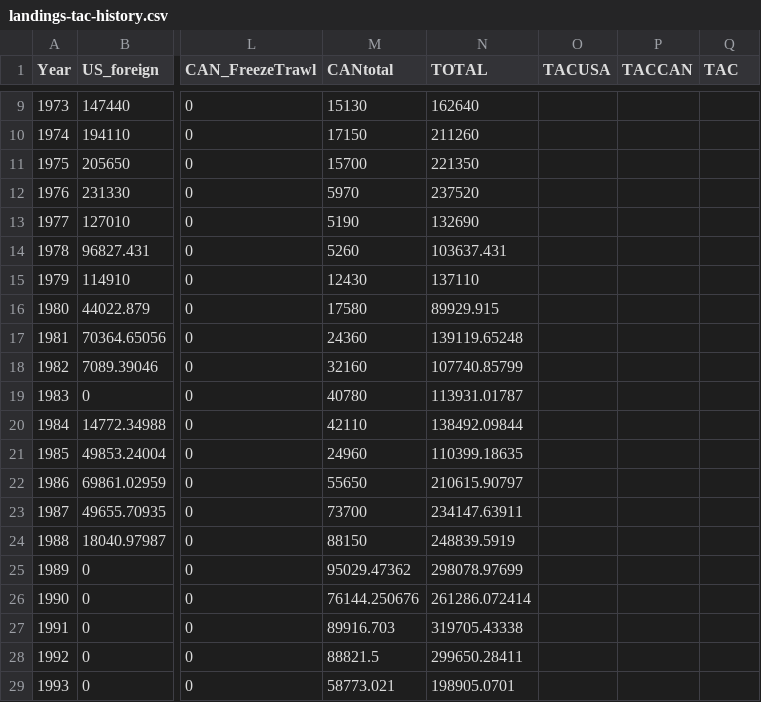
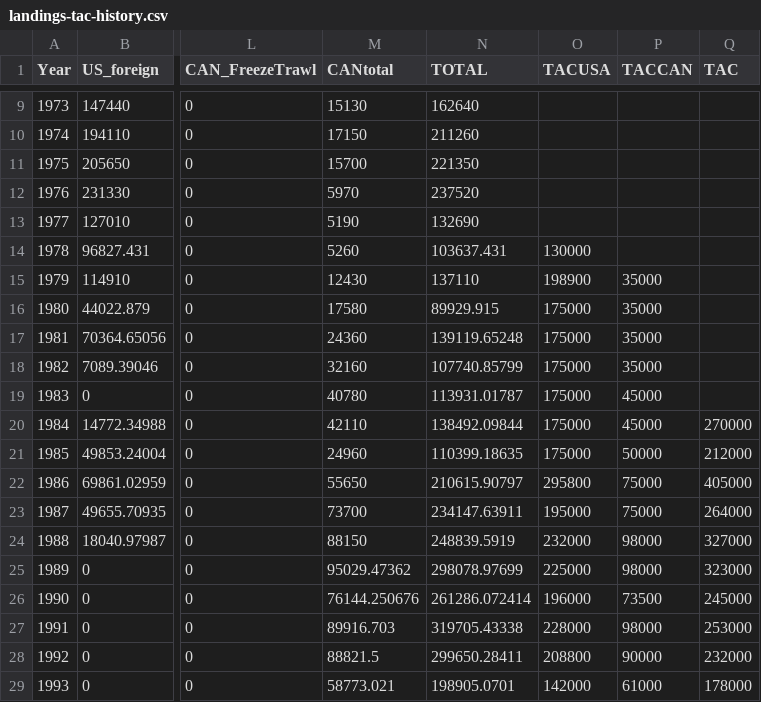
Before and after one commit to pacific-hake/hake-assessment, a CSV file: data/landings-tac-history.csv, drawn as a sheet; only a part is shown, gaps mark what is left out; the diff covers the shown part only; the diff names each change by its address in the sheet, - before the commit and + after, or states it on an @@ line.

Commit message:
add new variables for the Introduction
1. tribal catch, which needed a new file
2. automate the us fishery age compositions
3. attainment for us in 90s, which needed information added to the
landings-tac table

```diff
--- a/data/landings-tac-history.csv
+++ b/data/landings-tac-history.csv
-O14 (TACUSA): (empty)
+O14 (TACUSA): 130000
-O15 (TACUSA): (empty)
+O15 (TACUSA): 198900
-P15:P18 (TACCAN): (empty)
+P15:P18 (TACCAN): 35000
-O16:O21 (TACUSA): (empty)
+O16:O21 (TACUSA): 175000
-P19:P20 (TACCAN): (empty)
+P19:P20 (TACCAN): 45000
-Q20 (TAC): (empty)
+Q20 (TAC): 270000
-P21 (TACCAN): (empty)
+P21 (TACCAN): 50000
-Q21 (TAC): (empty)
+Q21 (TAC): 212000
-O22 (TACUSA): (empty)
+O22 (TACUSA): 295800
-P22:P23 (TACCAN): (empty)
+P22:P23 (TACCAN): 75000
-Q22 (TAC): (empty)
+Q22 (TAC): 405000
-O23 (TACUSA): (empty)
+O23 (TACUSA): 195000
-Q23 (TAC): (empty)
+Q23 (TAC): 264000
-O24 (TACUSA): (empty)
+O24 (TACUSA): 232000
-P24:P25 (TACCAN): (empty)
+P24:P25 (TACCAN): 98000
-Q24 (TAC): (empty)
+Q24 (TAC): 327000
-O25 (TACUSA): (empty)
+O25 (TACUSA): 225000
-Q25 (TAC): (empty)
+Q25 (TAC): 323000
-O26 (TACUSA): (empty)
+O26 (TACUSA): 196000
-P26 (TACCAN): (empty)
+P26 (TACCAN): 73500
-Q26 (TAC): (empty)
+Q26 (TAC): 245000
-O27 (TACUSA): (empty)
+O27 (TACUSA): 228000
-P27 (TACCAN): (empty)
+P27 (TACCAN): 98000
-Q27 (TAC): (empty)
+Q27 (TAC): 253000
-O28 (TACUSA): (empty)
+O28 (TACUSA): 208800
-P28 (TACCAN): (empty)
+P28 (TACCAN): 90000
-Q28 (TAC): (empty)
+Q28 (TAC): 232000
-O29 (TACUSA): (empty)
+O29 (TACUSA): 142000
-P29 (TACCAN): (empty)
+P29 (TACCAN): 61000
-Q29 (TAC): (empty)
+Q29 (TAC): 178000
```
Also changed, not shown: 24 edited cells elsewhere in this file, 3 other files.
